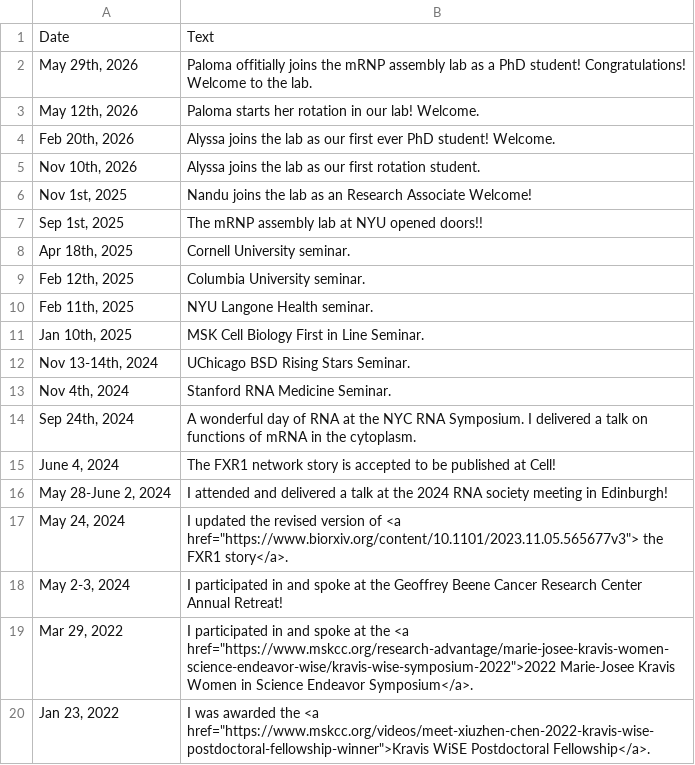
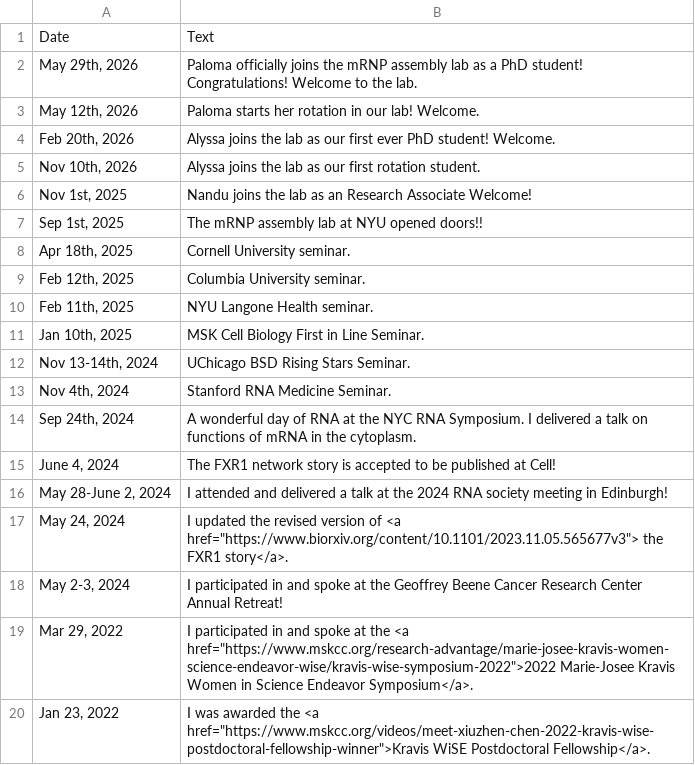
Before and after one commit to XiuzhenChen/xiuzhenchen.github.io, a CSV file: py/news.csv, drawn as a sheet.

Commit message:
fix typo

```diff
--- a/py/news.csv
+++ b/py/news.csv
@@ -1,3 +1,3 @@
 Date,Text
-"May 29th, 2026 ", Paloma offitially joins the mRNP assembly lab as a PhD student! Congratulations! Welcome to the lab.
+"May 29th, 2026 ", Paloma officially joins the mRNP assembly lab as a PhD student! Congratulations! Welcome to the lab.
 "May 12th, 2026 ", Paloma starts her rotation in our lab! Welcome.
```
Also changed, not shown: 2 other files.
